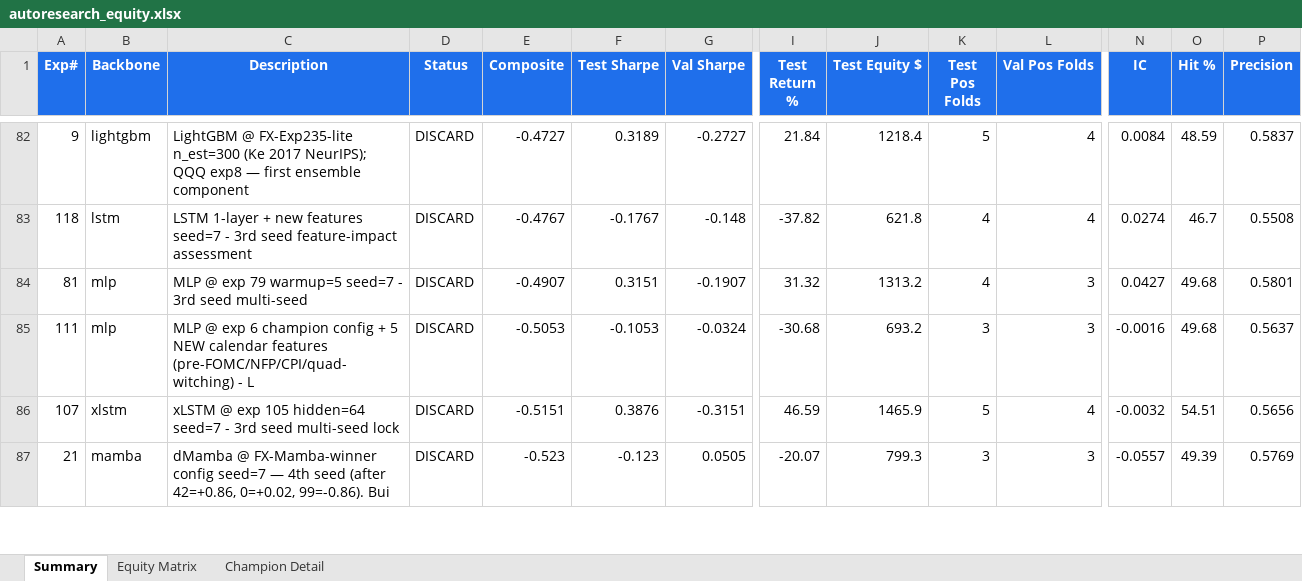
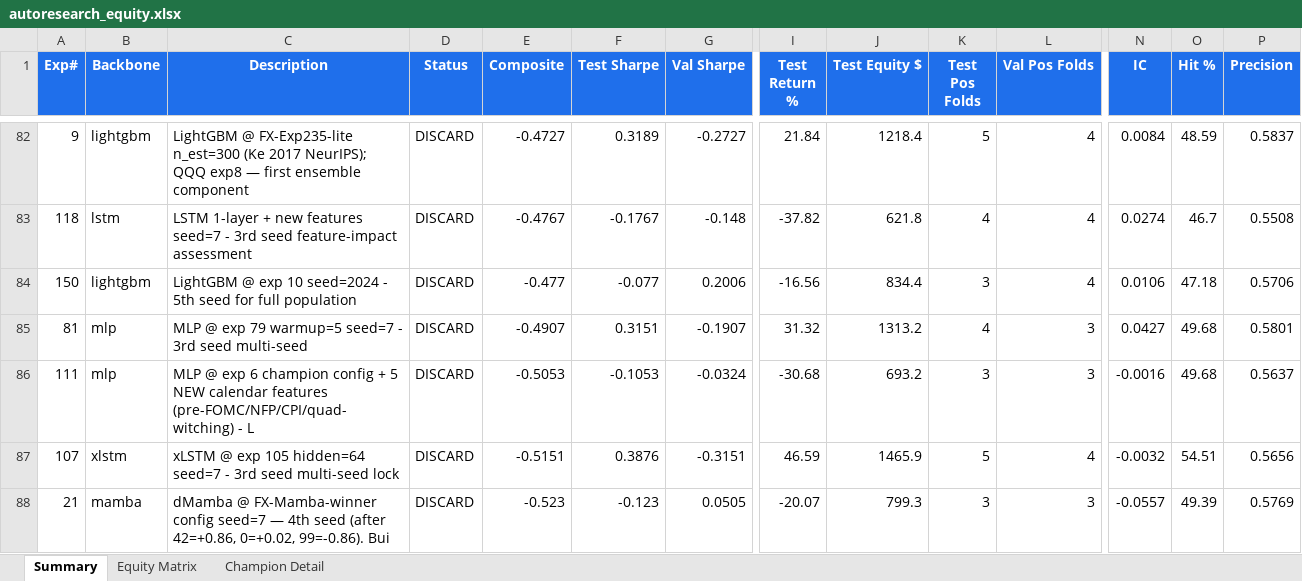
Before and after one commit to dlmastery/autoresearch, an Excel workbook: docs/index_stock_dashboard/autoresearch_equity.xlsx, sheet Summary, drawn as a sheet; only a part is shown, gaps mark what is left out; values as stored, in another font and other column widths than the file's, no borders; conditional formats not drawn; rows hold the shown columns only; the diff names each change by its address in the sheet, - before the commit and + after, or states it on an @@ line.

Commit message:
QQQ exp 150 LightGBM seed=2024 -0.48 (5-seed mean +0.04)

```diff
--- a/docs/index_stock_dashboard/autoresearch_equity.xlsx (sheet Summary)
+++ b/docs/index_stock_dashboard/autoresearch_equity.xlsx (sheet Summary)
+row 84: 150 | lightgbm | LightGBM @ exp 10 seed=2024 - 5th seed for full population | DISCARD | -0.477 | -0.077 | 0.2006 | -16.56 | 834.4 | 3 | 4 | 0.0106 | 47.18 | 0.5706
```
Also changed, not shown: sheet Equity Matrix, charts or pictures, 10 other files.
